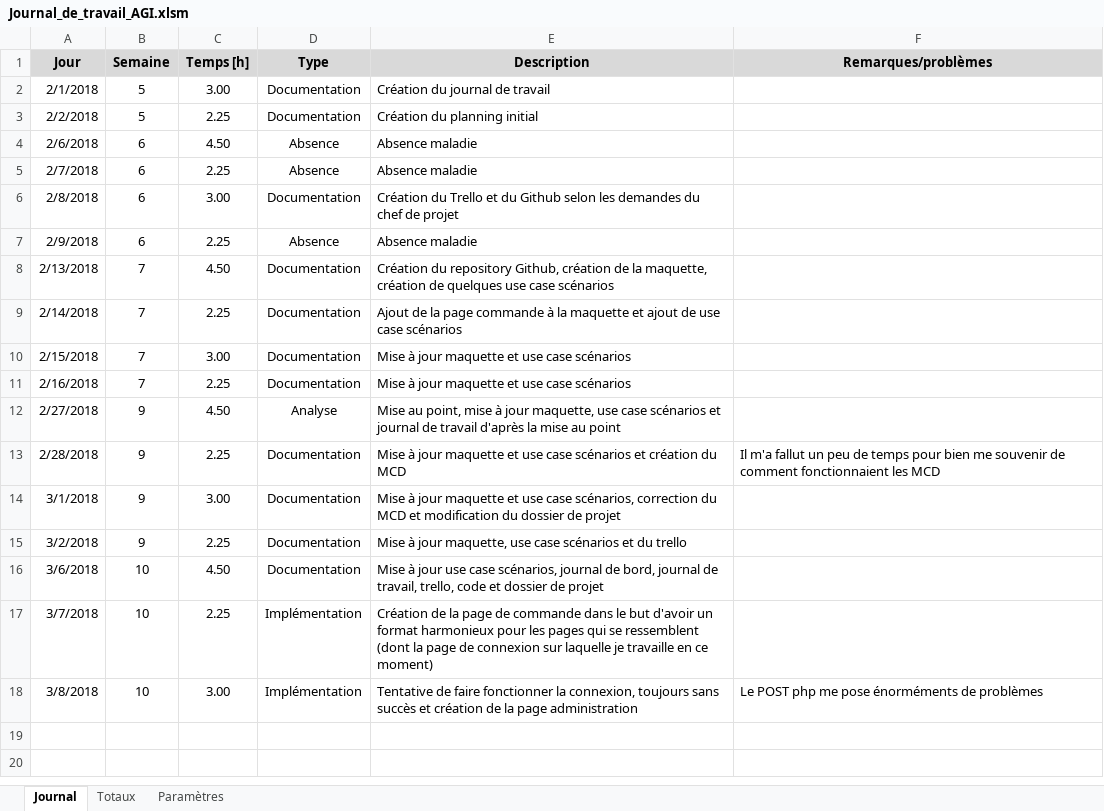
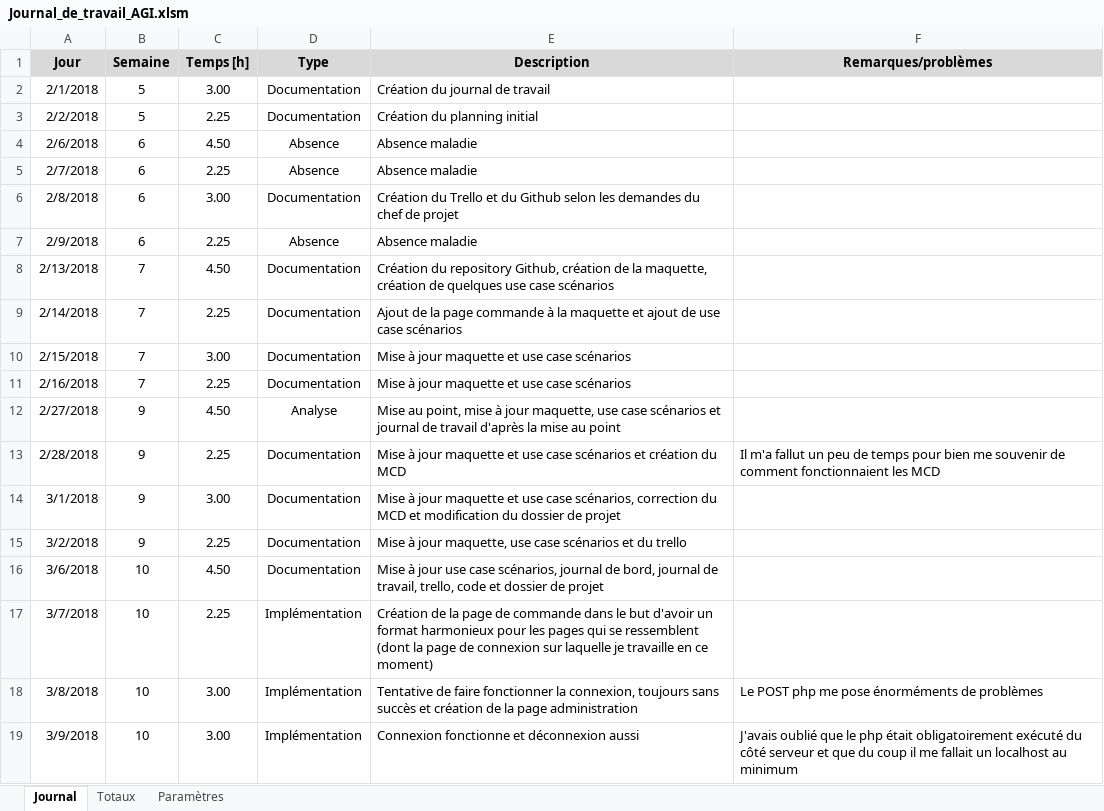
Before and after one commit to Daxank/Pre-TPI_PIKA, an Excel workbook: Documentation/Journal_de_travail_AGI.xlsm, sheet Journal, drawn as a sheet; values as stored, in another font and other column widths than the file's, no borders; charts and pictures not drawn; the diff names each change by its address in the sheet, - before the commit and + after, or states it on an @@ line.

Commit message:
connexion réussie et déconnexion "fonctionnelle"

```diff
--- a/Documentation/Journal_de_travail_AGI.xlsm (sheet Journal)
+++ b/Documentation/Journal_de_travail_AGI.xlsm (sheet Journal)
+row 19: 3/9/2018 | 10 | 3.00 | Implémentation | Connexion fonctionne et déconnexion aussi | J'avais oublié que le php était obligatoirement exécuté du côté serveur et que du coup il me fallait un localhost au minimum
```
Also changed, not shown: 3 other files.
